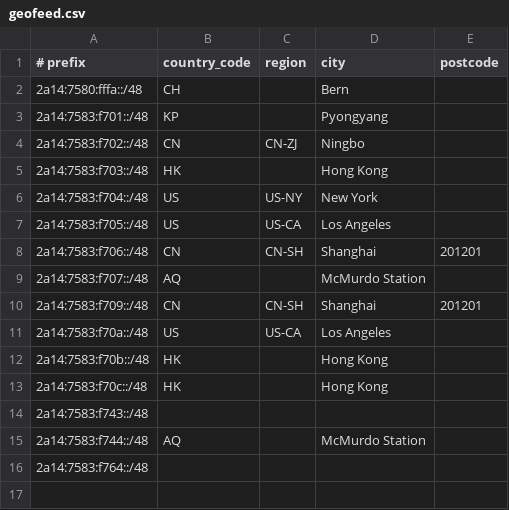
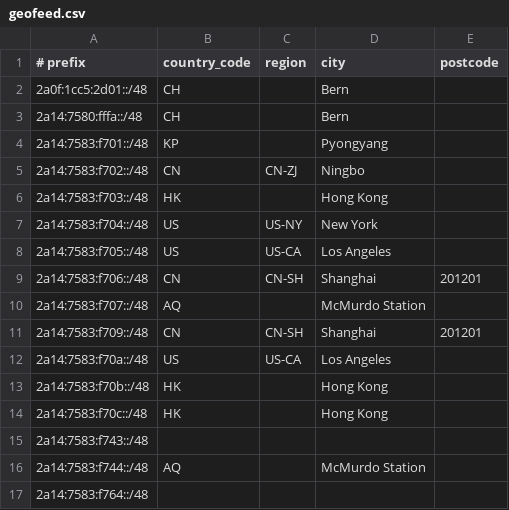
Before and after one commit to rdp-studio/geofeed, a CSV file: geofeed.csv, drawn as a sheet.

Commit message:
Update geofeed.csv

```diff
--- a/geofeed.csv
+++ b/geofeed.csv
@@ -1,2 +1,3 @@
 # prefix,country_code,region,city,postcode
+2a0f:1cc5:2d01::/48,CH,,Bern,
 2a14:7580:fffa::/48,CH,,Bern,
```
